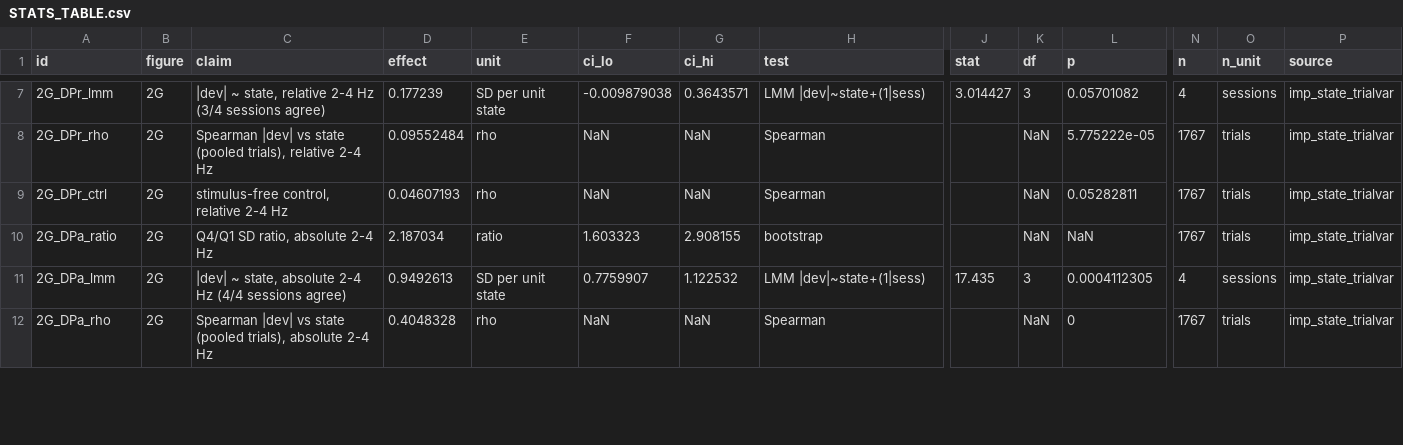
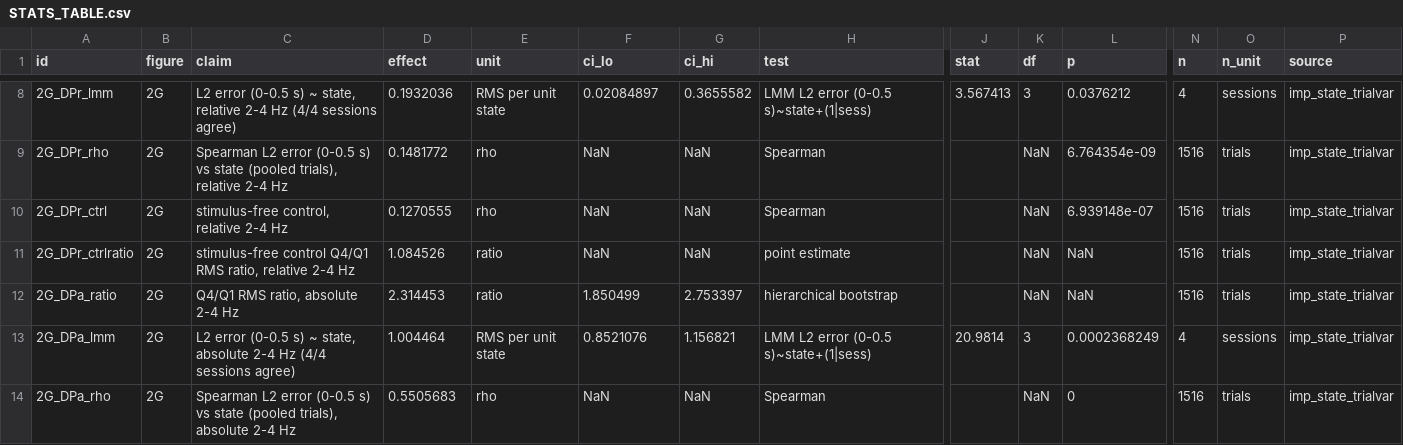
Before and after one commit to smartadi/closedloopOpto, a CSV file: paper-writing/STATS_TABLE.csv, drawn as a sheet; only a part is shown, gaps mark what is left out; addresses are those after the commit; rows hold the shown columns only; the diff covers the shown part only; the diff names each change by its address in the sheet, - before the commit and + after, or states it on an @@ line.

```diff
--- a/paper-writing/STATS_TABLE.csv
+++ b/paper-writing/STATS_TABLE.csv
-C8 (claim): |dev| ~ state, relative 2-4 Hz (3/4 sessions agree)
+C8 (claim): L2 error (0-0.5 s) ~ state, relative 2-4 Hz (4/4 sessions agree)
-D8 (effect): 0.177239
+D8 (effect): 0.1932036
-E8 (unit): SD per unit state
+E8 (unit): RMS per unit state
-F8 (ci_lo): -0.009879038
+F8 (ci_lo): 0.02084897
-G8 (ci_hi): 0.3643571
+G8 (ci_hi): 0.3655582
-H8 (test): LMM |dev|~state+(1|sess)
+H8 (test): LMM L2 error (0-0.5 s)~state+(1|sess)
-J8 (stat): 3.014427
+J8 (stat): 3.567413
-L8 (p): 0.05701082
+L8 (p): 0.0376212
-C9 (claim): Spearman |dev| vs state…
+C9 (claim): Spearman L2 error (0-0.5 s) vs state…
-D9 (effect): 0.09552484
+D9 (effect): 0.1481772
-L9 (p): 5.775222e-05
+L9 (p): 6.764354e-09
-N9:N10 (n): 1767
+N9:N10 (n): 1516
-D10 (effect): 0.04607193
+D10 (effect): 0.1270555
-L10 (p): 0.05282811
+L10 (p): 6.939148e-07
+row 11: 2G_DPr_ctrlratio | 2G | stimulus-free control Q4/Q1 RMS ratio, relative 2-4 Hz | 1.084526 | ratio | NaN | NaN | point estimate |  | NaN | NaN | 1516 | trials | imp_state_trialvar
-C12 (claim): Q4/Q1 SD ratio, absolute 2-4 Hz
+C12 (claim): Q4/Q1 RMS ratio, absolute 2-4 Hz
-D12 (effect): 2.187034
+D12 (effect): 2.314453
-F12 (ci_lo): 1.603323
+F12 (ci_lo): 1.850499
-G12 (ci_hi): 2.908155
+G12 (ci_hi): 2.753397
-H12 (test): bootstrap
+H12 (test): hierarchical bootstrap
-N12 (n): 1767
+N12 (n): 1516
-C13 (claim): |dev| ~ state,…
+C13 (claim): L2 error (0-0.5 s) ~ state,…
-D13 (effect): 0.9492613
+D13 (effect): 1.004464
-E13 (unit): SD per unit state
+E13 (unit): RMS per unit state
-F13 (ci_lo): 0.7759907
+F13 (ci_lo): 0.8521076
-G13 (ci_hi): 1.122532
+G13 (ci_hi): 1.156821
-H13 (test): LMM |dev|~state+(1|sess)
+H13 (test): LMM L2 error (0-0.5 s)~state+(1|sess)
-J13 (stat): 17.435
+J13 (stat): 20.9814
-L13 (p): 0.0004112305
+L13 (p): 0.0002368249
-C14 (claim): Spearman |dev| vs state…
+C14 (claim): Spearman L2 error (0-0.5 s) vs state…
-D14 (effect): 0.4048328
+D14 (effect): 0.5505683
-N14 (n): 1767
+N14 (n): 1516
```
Also changed, not shown: 3 added rows and 29 edited cells elsewhere in this file, 4 other files.
